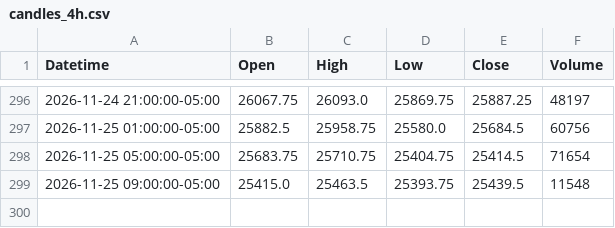
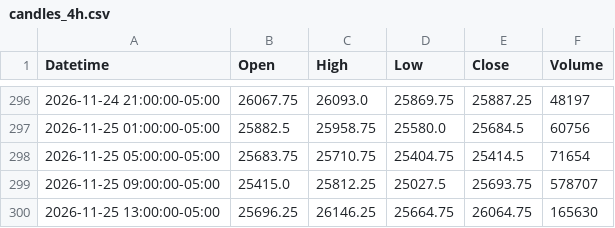
Before and after one commit to jordircp/nq-bias-data, a CSV file: data/latest/candles_4h.csv, drawn as a sheet; only a part is shown, gaps mark what is left out.

```diff
--- a/data/latest/candles_4h.csv
+++ b/data/latest/candles_4h.csv
@@ -298,2 +298,3 @@ Datetime,Open,High,Low,Close,Volume
 2026-11-25 05:00:00-05:00,25683.75,25710.75,25404.75,25414.5,71654
-2026-11-25 09:00:00-05:00,25415.0,25463.5,25393.75,25439.5,11548
+2026-11-25 09:00:00-05:00,25415.0,25812.25,25027.5,25693.75,578707
+2026-11-25 13:00:00-05:00,25696.25,26146.25,25664.75,26064.75,165630
```
Also changed, not shown: data/latest/candles_15m.csv, data/latest/candles_1h.csv, 8 other files.
